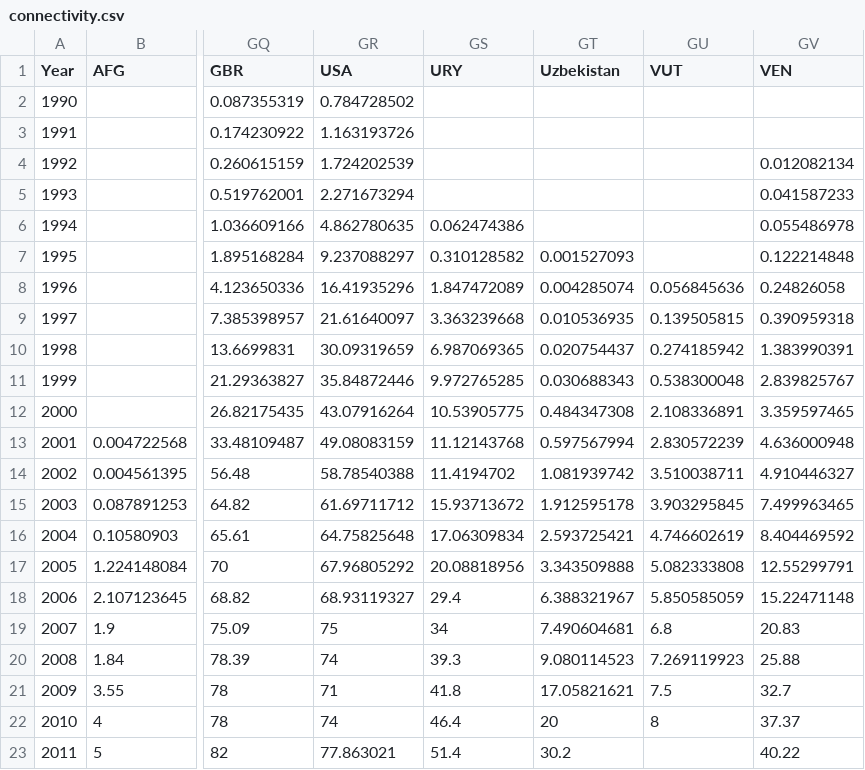
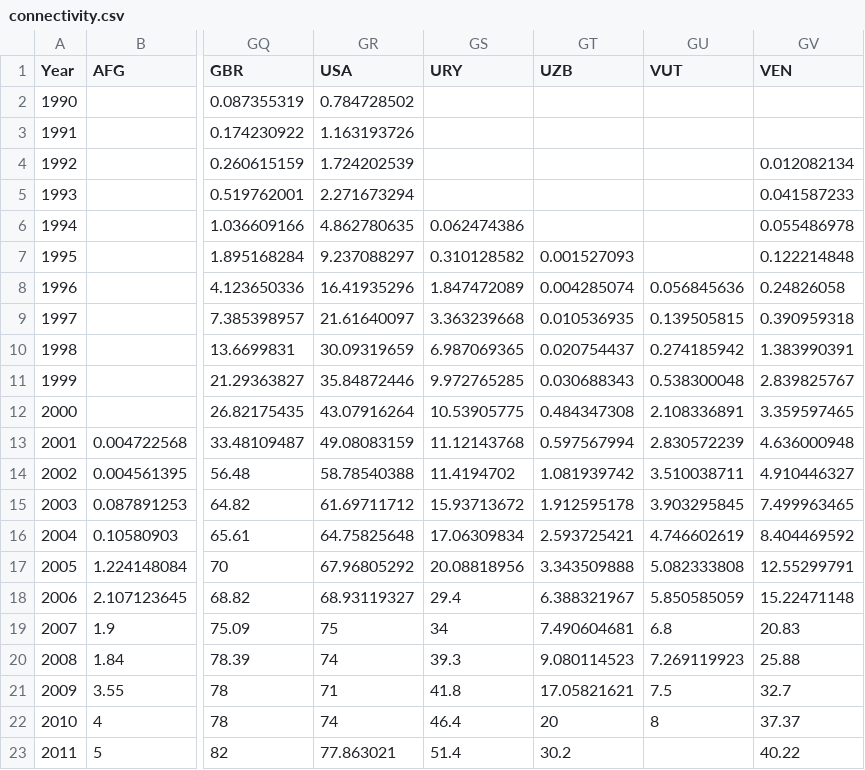
Before and after one commit to vanLankveld/visualization2, a CSV file: public_html/connectivity.csv, drawn as a sheet; only a part is shown, gaps mark what is left out; the diff names each change by its address in the sheet, - before the commit and + after, or states it on an @@ line.

```diff
--- a/public_html/connectivity.csv
+++ b/public_html/connectivity.csv
-GT1: Uzbekistan
+GT1: UZB
```
Also changed, not shown: 1 other file.
